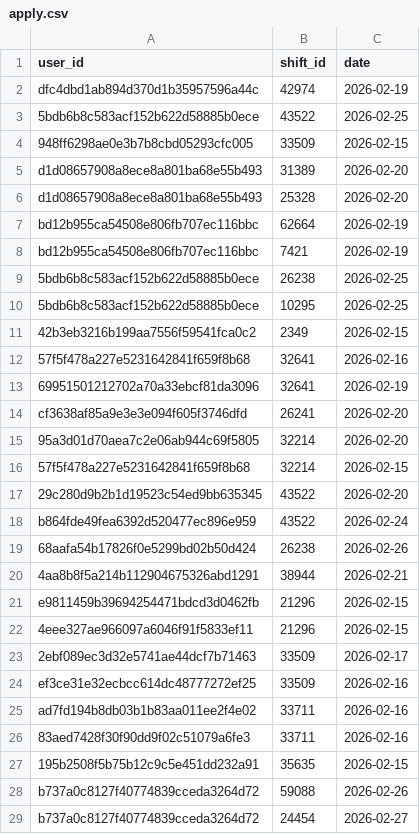
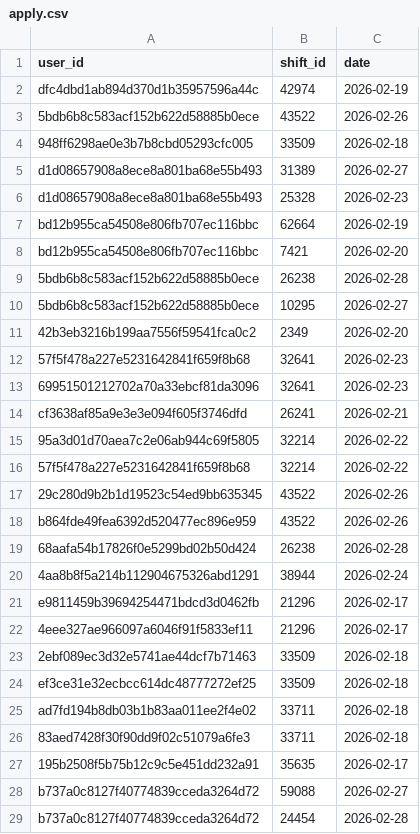
Before and after one commit to iTonyJah/ml-hackathon, a CSV file: data/validation/apply.csv, drawn as a sheet; only a part is shown; the diff covers the shown part only.

```diff
--- a/data/validation/apply.csv
+++ b/data/validation/apply.csv
@@ -2,28 +2,28 @@ user_id,shift_id,date
 dfc4dbd1ab894d370d1b35957596a44c,42974,2026-02-19
-5bdb6b8c583acf152b622d58885b0ece,43522,2026-02-25
-948ff6298ae0e3b7b8cbd05293cfc005,33509,2026-02-15
-d1d08657908a8ece8a801ba68e55b493,31389,2026-02-20
-d1d08657908a8ece8a801ba68e55b493,25328,2026-02-20
+5bdb6b8c583acf152b622d58885b0ece,43522,2026-02-26
+948ff6298ae0e3b7b8cbd05293cfc005,33509,2026-02-18
+d1d08657908a8ece8a801ba68e55b493,31389,2026-02-27
+d1d08657908a8ece8a801ba68e55b493,25328,2026-02-23
 bd12b955ca54508e806fb707ec116bbc,62664,2026-02-19
-bd12b955ca54508e806fb707ec116bbc,7421,2026-02-19
-5bdb6b8c583acf152b622d58885b0ece,26238,2026-02-25
-5bdb6b8c583acf152b622d58885b0ece,10295,2026-02-25
-42b3eb3216b199aa7556f59541fca0c2,2349,2026-02-15
-57f5f478a227e5231642841f659f8b68,32641,2026-02-16
-69951501212702a70a33ebcf81da3096,32641,2026-02-19
-cf3638af85a9e3e3e094f605f3746dfd,26241,2026-02-20
-95a3d01d70aea7c2e06ab944c69f5805,32214,2026-02-20
-57f5f478a227e5231642841f659f8b68,32214,2026-02-15
-29c280d9b2b1d19523c54ed9bb635345,43522,2026-02-20
-b864fde49fea6392d520477ec896e959,43522,2026-02-24
-68aafa54b17826f0e5299bd02b50d424,26238,2026-02-26
-4aa8b8f5a214b112904675326abd1291,38944,2026-02-21
-e9811459b39694254471bdcd3d0462fb,21296,2026-02-15
-4eee327ae966097a6046f91f5833ef11,21296,2026-02-15
-2ebf089ec3d32e5741ae44dcf7b71463,33509,2026-02-17
-ef3ce31e32ecbcc614dc48777272ef25,33509,2026-02-16
-ad7fd194b8db03b1b83aa011ee2f4e02,33711,2026-02-16
-83aed7428f30f90dd9f02c51079a6fe3,33711,2026-02-16
-195b2508f5b75b12c9c5e451dd232a91,35635,2026-02-15
-b737a0c8127f40774839cceda3264d72,59088,2026-02-26
-b737a0c8127f40774839cceda3264d72,24454,2026-02-27
+bd12b955ca54508e806fb707ec116bbc,7421,2026-02-20
+5bdb6b8c583acf152b622d58885b0ece,26238,2026-02-28
+5bdb6b8c583acf152b622d58885b0ece,10295,2026-02-27
+42b3eb3216b199aa7556f59541fca0c2,2349,2026-02-20
+57f5f478a227e5231642841f659f8b68,32641,2026-02-23
+69951501212702a70a33ebcf81da3096,32641,2026-02-23
+cf3638af85a9e3e3e094f605f3746dfd,26241,2026-02-21
+95a3d01d70aea7c2e06ab944c69f5805,32214,2026-02-22
+57f5f478a227e5231642841f659f8b68,32214,2026-02-22
+29c280d9b2b1d19523c54ed9bb635345,43522,2026-02-26
+b864fde49fea6392d520477ec896e959,43522,2026-02-26
+68aafa54b17826f0e5299bd02b50d424,26238,2026-02-28
+4aa8b8f5a214b112904675326abd1291,38944,2026-02-24
+e9811459b39694254471bdcd3d0462fb,21296,2026-02-17
+4eee327ae966097a6046f91f5833ef11,21296,2026-02-17
+2ebf089ec3d32e5741ae44dcf7b71463,33509,2026-02-18
+ef3ce31e32ecbcc614dc48777272ef25,33509,2026-02-18
+ad7fd194b8db03b1b83aa011ee2f4e02,33711,2026-02-18
+83aed7428f30f90dd9f02c51079a6fe3,33711,2026-02-18
+195b2508f5b75b12c9c5e451dd232a91,35635,2026-02-17
+b737a0c8127f40774839cceda3264d72,59088,2026-02-27
+b737a0c8127f40774839cceda3264d72,24454,2026-02-28
```
Also changed, not shown: 14 edited cells elsewhere in this file, 5 other files.
